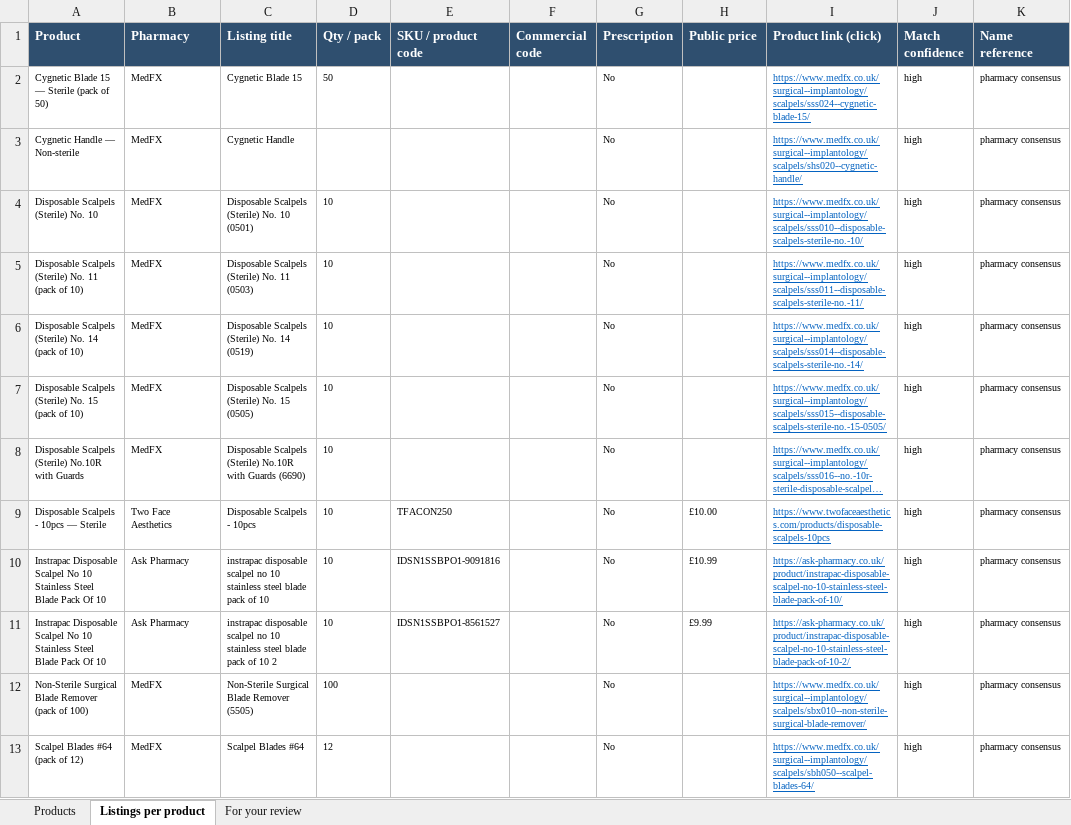
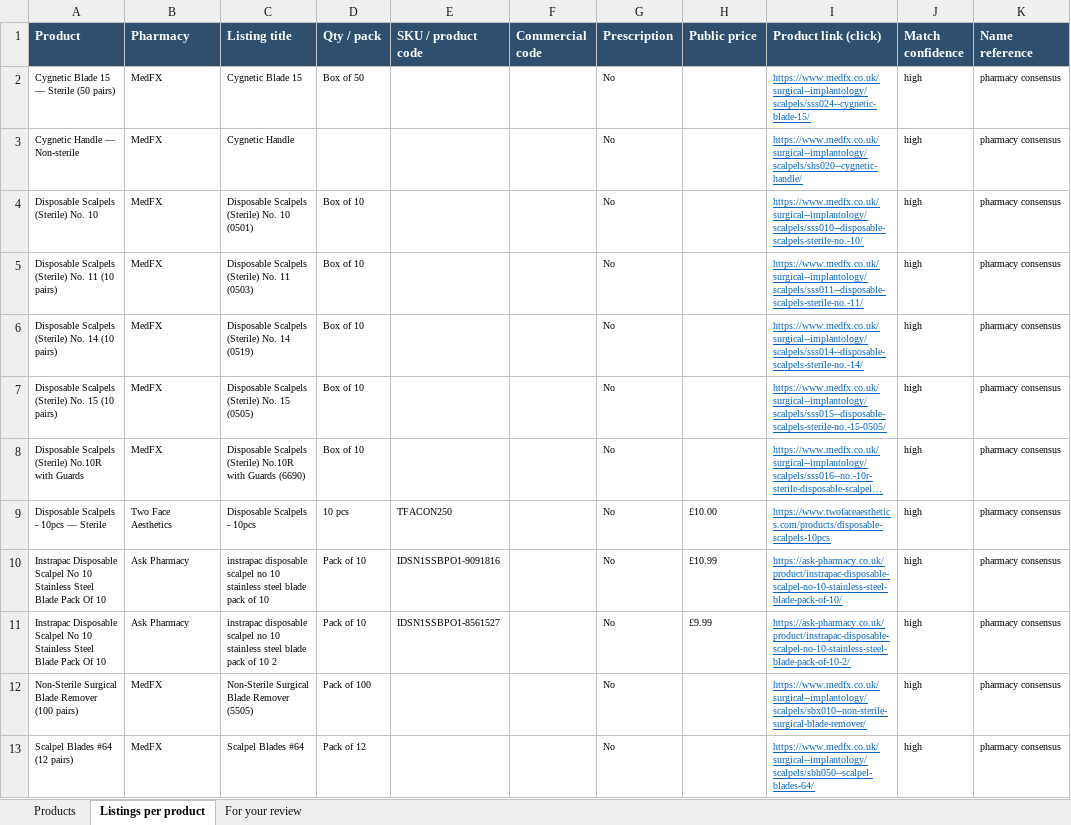
Before and after one commit to asghariresearcher1918-cyber/product-matching, an Excel workbook: output/v2_surgical_medical_supplies.xlsx, sheet Listings per product, drawn as a sheet; only a part is shown; long unchanged cells end in …; values as stored, in another font and other column widths than the file's, no borders; the diff covers the shown part only; the diff names each change by its address in the sheet, - before the commit and + after, or states it on an @@ line.

```diff
--- a/output/v2_surgical_medical_supplies.xlsx (sheet Listings per product)
+++ b/output/v2_surgical_medical_supplies.xlsx (sheet Listings per product)
-A2 (Product): Cygnetic Blade 15 — Sterile (pack of 50)
+A2 (Product): Cygnetic Blade 15 — Sterile (50 pairs)
-D2 (Qty / pack): 50
+D2 (Qty / pack): Box of 50
-D4:D8 (Qty / pack): 10
+D4:D8 (Qty / pack): Box of 10
-A5 (Product): …No. 11 (pack of 10)
+A5 (Product): …No. 11 (10 pairs)
-A6 (Product): …No. 14 (pack of 10)
+A6 (Product): …No. 14 (10 pairs)
-A7 (Product): …No. 15 (pack of 10)
+A7 (Product): …No. 15 (10 pairs)
-D9 (Qty / pack): 10
+D9 (Qty / pack): 10 pcs
-D10:D11 (Qty / pack): 10
+D10:D11 (Qty / pack): Pack of 10
-A12 (Product): …Blade Remover (pack of 100)
+A12 (Product): …Blade Remover (100 pairs)
-D12 (Qty / pack): 100
+D12 (Qty / pack): Pack of 100
-A13 (Product): Scalpel Blades #64 (pack of 12)
+A13 (Product): Scalpel Blades #64 (12 pairs)
-D13 (Qty / pack): 12
+D13 (Qty / pack): Pack of 12
```
Also changed, not shown: 64 edited cells elsewhere in this sheet, sheet Products, sheet For your review, 5 other files.
